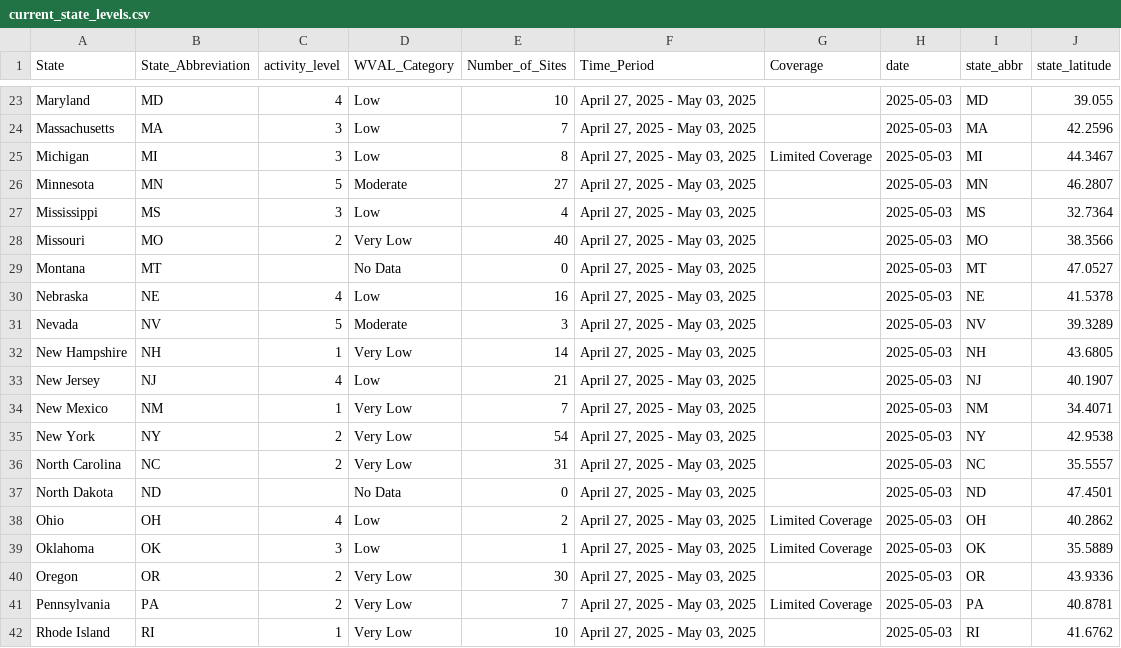
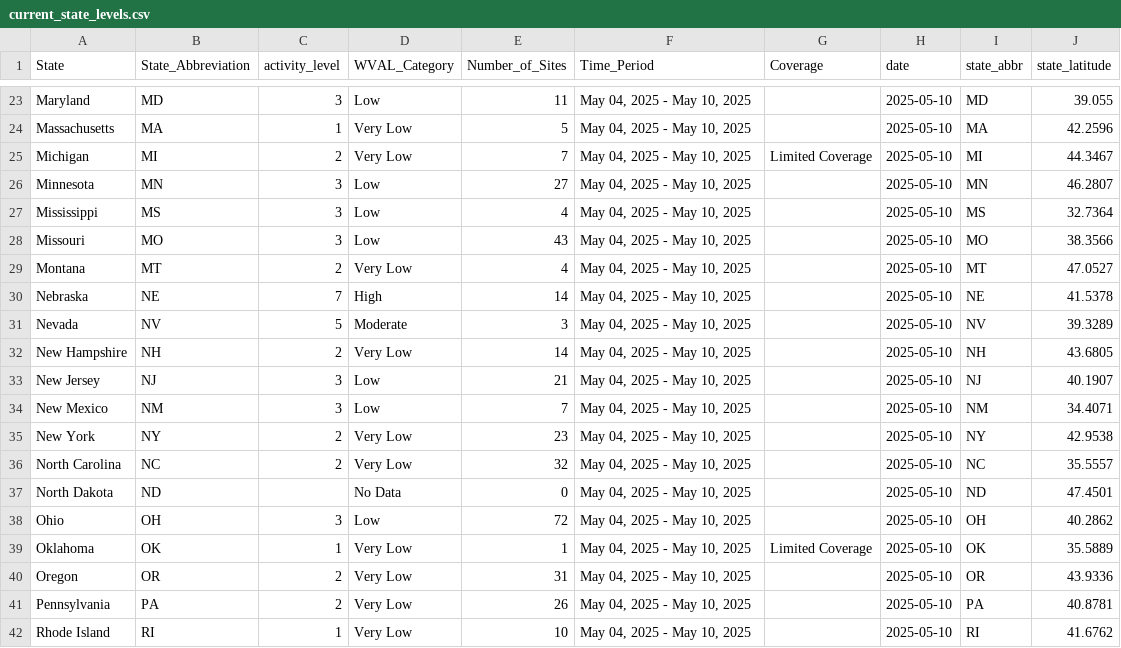
Before and after one commit to genomicepi/nwss, a CSV file: current_state_levels.csv, drawn as a sheet; only a part is shown, gaps mark what is left out; the diff covers the shown part only; the diff names each change by its address in the sheet, - before the commit and + after, or states it on an @@ line.

```diff
--- a/current_state_levels.csv
+++ b/current_state_levels.csv
-C23 (activity_level): 4
+C23 (activity_level): 3
-E23 (Number_of_Sites): 10
+E23 (Number_of_Sites): 11
-F23:F42 (Time_Period): April 27, 2025 - May 03, 2025
+F23:F42 (Time_Period): May 04, 2025 - May 10, 2025
-H23:H42 (date): 2025-05-03
+H23:H42 (date): 2025-05-10
-C24 (activity_level): 3
+C24 (activity_level): 1
-D24:D25 (WVAL_Category): Low
+D24:D25 (WVAL_Category): Very Low
-E24 (Number_of_Sites): 7
+E24 (Number_of_Sites): 5
-C25 (activity_level): 3
+C25 (activity_level): 2
-E25 (Number_of_Sites): 8
+E25 (Number_of_Sites): 7
-C26 (activity_level): 5
+C26 (activity_level): 3
-D26 (WVAL_Category): Moderate
+D26 (WVAL_Category): Low
-C28 (activity_level): 2
+C28 (activity_level): 3
-D28 (WVAL_Category): Very Low
+D28 (WVAL_Category): Low
-E28 (Number_of_Sites): 40
+E28 (Number_of_Sites): 43
-C29 (activity_level): (empty)
+C29 (activity_level): 2
-D29 (WVAL_Category): No Data
+D29 (WVAL_Category): Very Low
-E29 (Number_of_Sites): 0
+E29 (Number_of_Sites): 4
-C30 (activity_level): 4
+C30 (activity_level): 7
-D30 (WVAL_Category): Low
+D30 (WVAL_Category): High
-E30 (Number_of_Sites): 16
+E30 (Number_of_Sites): 14
-C32 (activity_level): 1
+C32 (activity_level): 2
-C33 (activity_level): 4
+C33 (activity_level): 3
-C34 (activity_level): 1
+C34 (activity_level): 3
-D34 (WVAL_Category): Very Low
+D34 (WVAL_Category): Low
-E35 (Number_of_Sites): 54
+E35 (Number_of_Sites): 23
-E36 (Number_of_Sites): 31
+E36 (Number_of_Sites): 32
-C38 (activity_level): 4
+C38 (activity_level): 3
-E38 (Number_of_Sites): 2
+E38 (Number_of_Sites): 72
-G38 (Coverage): Limited Coverage
+G38 (Coverage): (empty)
-C39 (activity_level): 3
+C39 (activity_level): 1
-D39 (WVAL_Category): Low
+D39 (WVAL_Category): Very Low
-E40 (Number_of_Sites): 30
+E40 (Number_of_Sites): 31
-E41 (Number_of_Sites): 7
+E41 (Number_of_Sites): 26
-G41 (Coverage): Limited Coverage
+G41 (Coverage): (empty)
```
Also changed, not shown: 107 edited cells elsewhere in this file, 1 other file.
